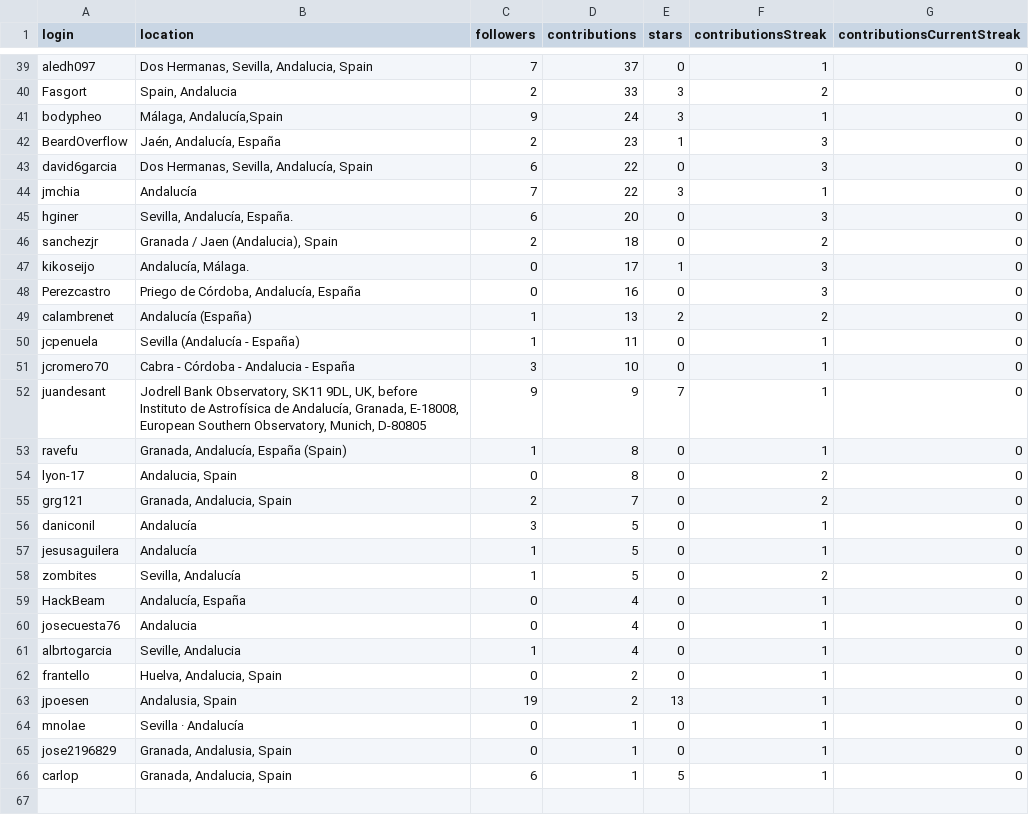
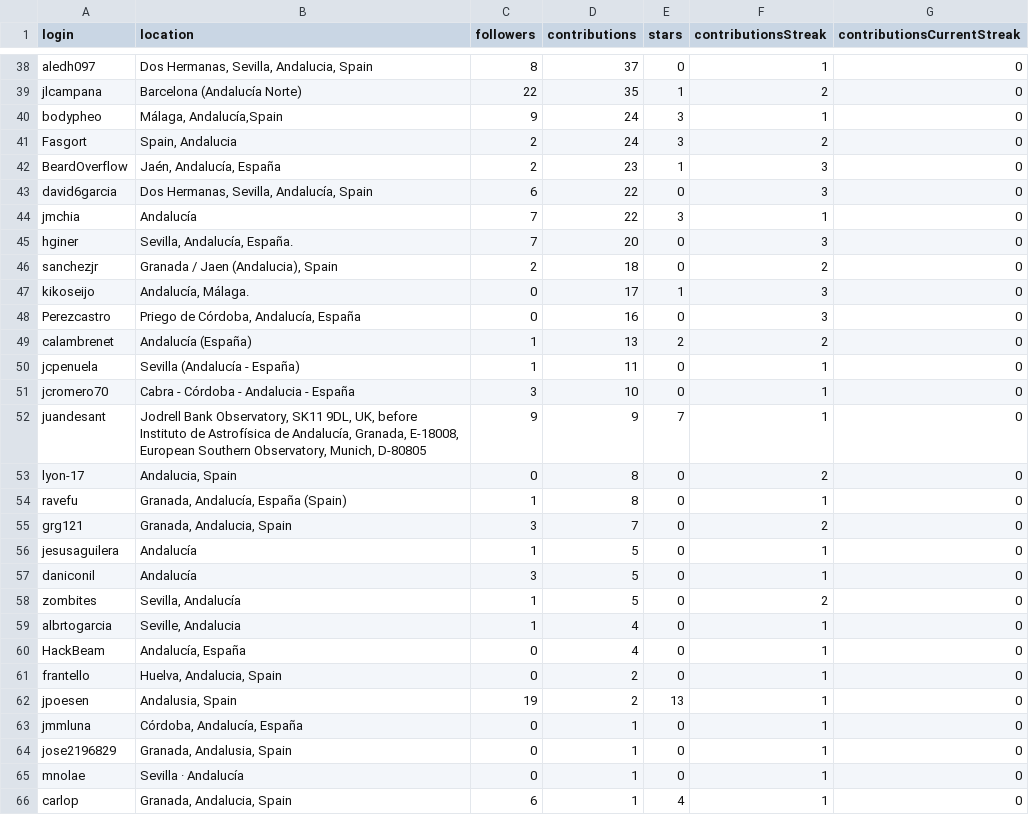
Before and after one commit to JJ/top-github-users-data, a CSV file: data/user-data-Andalucía.csv, drawn as a sheet; only a part is shown, gaps mark what is left out; removed rows and columns are numbered as before the commit, all else as after; the diff covers the shown part only; the diff names each change by its address in the sheet, - before the commit and + after, or states it on an @@ line.

```diff
--- a/data/user-data-Andalucía.csv
+++ b/data/user-data-Andalucía.csv
-C38 (followers): 7
+C38 (followers): 8
-row 40: Fasgort | Spain, Andalucia | 2 | 33 | 3 | 2 | 0
+row 39: jlcampana | Barcelona (Andalucía Norte) | 22 | 35 | 1 | 2 | 0
+row 41: Fasgort | Spain, Andalucia | 2 | 24 | 3 | 2 | 0
-C45 (followers): 6
+C45 (followers): 7
@@ row 54 moved to row 53: lyon-17 @@
-C55 (followers): 2
+C55 (followers): 3
@@ row 57 moved to row 56: jesusaguilera @@
@@ row 61 moved to row 59: albrtogarcia @@
-row 60: josecuesta76 | Andalucia | 0 | 4 | 0 | 1 | 0
+row 63: jmmluna | Córdoba, Andalucía, España | 0 | 1 | 0 | 1 | 0
@@ row 65 moved to row 64: jose2196829 @@
-E66 (stars): 5
+E66 (stars): 4
```
Also changed, not shown: 7 added rows, 8 removed rows and 48 edited cells elsewhere in this file, data/processed/aggregated-top-Andalucía.csv, 3 other files.
